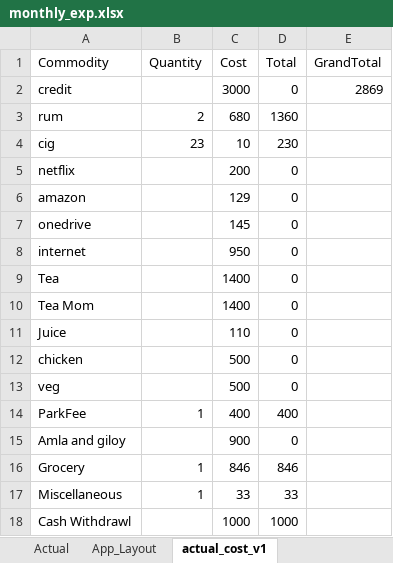
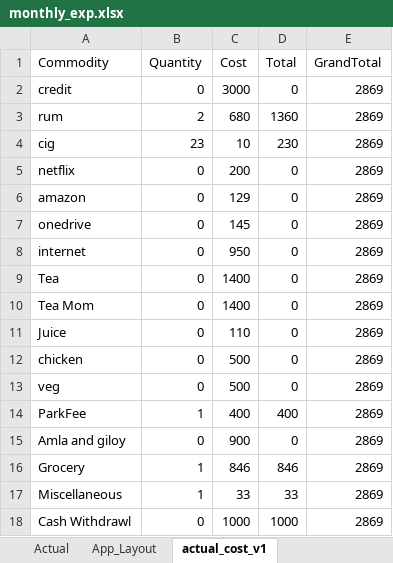
Before and after one commit to richie312/Expense-Tracker-App, an Excel workbook: data/monthly_exp.xlsx, sheet actual_cost_v1, drawn as a sheet; values as stored, in another font and other column widths than the file's, no borders; the diff names each change by its address in the sheet, - before the commit and + after, or states it on an @@ line.

```diff
--- a/data/monthly_exp.xlsx (sheet actual_cost_v1)
+++ b/data/monthly_exp.xlsx (sheet actual_cost_v1)
-B2 (Quantity): (empty)
+B2 (Quantity): 0
-E3:E18 (GrandTotal): (empty)
+E3:E18 (GrandTotal): 2869
-B5:B13 (Quantity): (empty)
+B5:B13 (Quantity): 0
-B15 (Quantity): (empty)
+B15 (Quantity): 0
-B18 (Quantity): (empty)
+B18 (Quantity): 0
```
Also changed, not shown: sheet planned_estimated_cost_v1, 4 other files.
